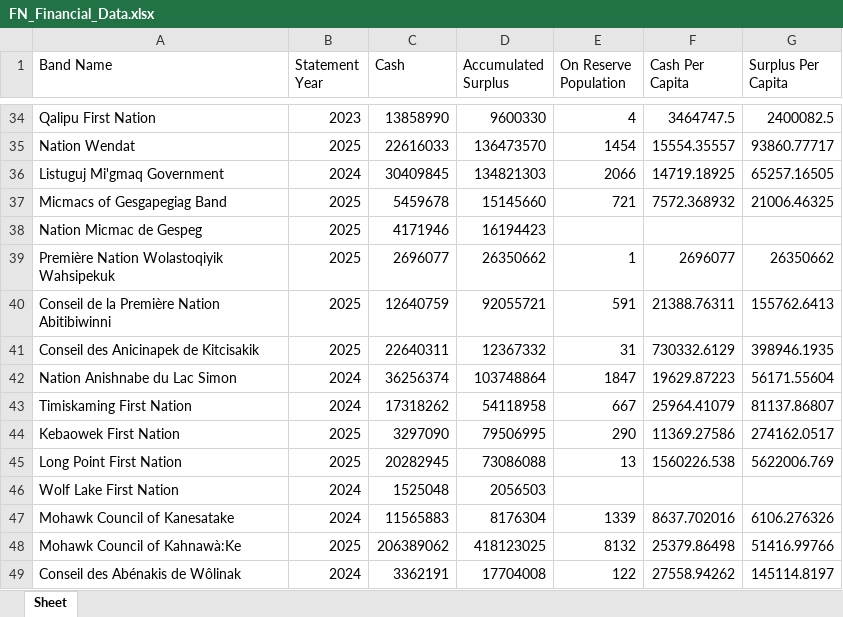
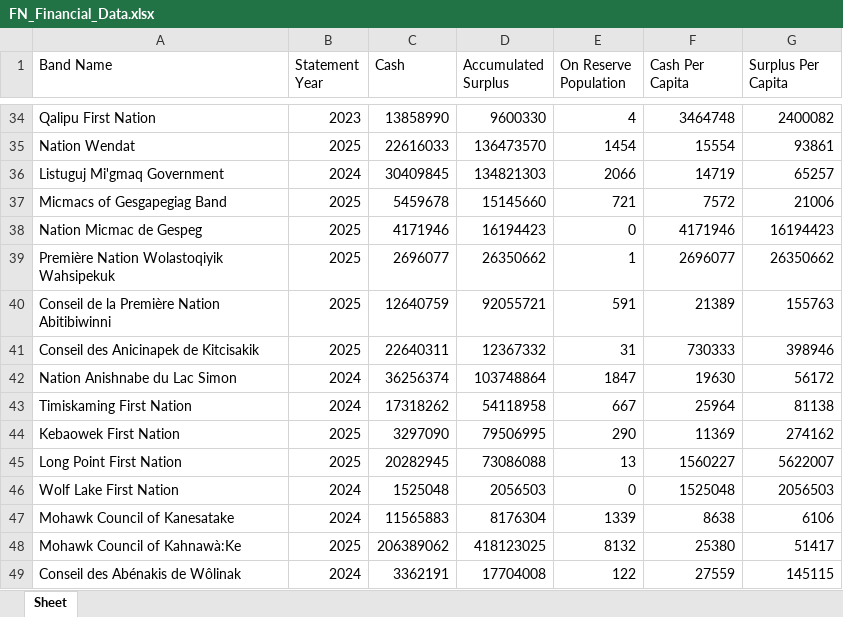
Before and after one commit to TheReclamare/cdn-fn-wealth, an Excel workbook: data/FN_Financial_Data.xlsx, sheet Sheet, drawn as a sheet; only a part is shown, gaps mark what is left out; values as stored, in another font and other column widths than the file's, no borders; the diff covers the shown part only; the diff names each change by its address in the sheet, - before the commit and + after, or states it on an @@ line.

```diff
--- a/data/FN_Financial_Data.xlsx (sheet Sheet)
+++ b/data/FN_Financial_Data.xlsx (sheet Sheet)
-F34 (Cash Per Capita): 3464747.5
+F34 (Cash Per Capita): 3464748
-G34 (Surplus Per Capita): 2400082.5
+G34 (Surplus Per Capita): 2400082
-F35 (Cash Per Capita): 15554.35557
+F35 (Cash Per Capita): 15554
-G35 (Surplus Per Capita): 93860.77717
+G35 (Surplus Per Capita): 93861
-F36 (Cash Per Capita): 14719.18925
+F36 (Cash Per Capita): 14719
-G36 (Surplus Per Capita): 65257.16505
+G36 (Surplus Per Capita): 65257
-F37 (Cash Per Capita): 7572.368932
+F37 (Cash Per Capita): 7572
-G37 (Surplus Per Capita): 21006.46325
+G37 (Surplus Per Capita): 21006
-E38 (On Reserve Population): (empty)
+E38 (On Reserve Population): 0
-F38 (Cash Per Capita): (empty)
+F38 (Cash Per Capita): 4171946
-G38 (Surplus Per Capita): (empty)
+G38 (Surplus Per Capita): 16194423
-F40 (Cash Per Capita): 21388.76311
+F40 (Cash Per Capita): 21389
-G40 (Surplus Per Capita): 155762.6413
+G40 (Surplus Per Capita): 155763
-F41 (Cash Per Capita): 730332.6129
+F41 (Cash Per Capita): 730333
-G41 (Surplus Per Capita): 398946.1935
+G41 (Surplus Per Capita): 398946
-F42 (Cash Per Capita): 19629.87223
+F42 (Cash Per Capita): 19630
-G42 (Surplus Per Capita): 56171.55604
+G42 (Surplus Per Capita): 56172
-F43 (Cash Per Capita): 25964.41079
+F43 (Cash Per Capita): 25964
-G43 (Surplus Per Capita): 81137.86807
+G43 (Surplus Per Capita): 81138
-F44 (Cash Per Capita): 11369.27586
+F44 (Cash Per Capita): 11369
-G44 (Surplus Per Capita): 274162.0517
+G44 (Surplus Per Capita): 274162
-F45 (Cash Per Capita): 1560226.538
+F45 (Cash Per Capita): 1560227
-G45 (Surplus Per Capita): 5622006.769
+G45 (Surplus Per Capita): 5622007
-E46 (On Reserve Population): (empty)
+E46 (On Reserve Population): 0
-F46 (Cash Per Capita): (empty)
+F46 (Cash Per Capita): 1525048
-G46 (Surplus Per Capita): (empty)
+G46 (Surplus Per Capita): 2056503
-F47 (Cash Per Capita): 8637.702016
+F47 (Cash Per Capita): 8638
-G47 (Surplus Per Capita): 6106.276326
+G47 (Surplus Per Capita): 6106
-F48 (Cash Per Capita): 25379.86498
+F48 (Cash Per Capita): 25380
-G48 (Surplus Per Capita): 51416.99766
+G48 (Surplus Per Capita): 51417
-F49 (Cash Per Capita): 27558.94262
+F49 (Cash Per Capita): 27559
-G49 (Surplus Per Capita): 145114.8197
+G49 (Surplus Per Capita): 145115
```
Also changed, not shown: 1 removed row and 1097 edited cells elsewhere in this sheet, 2 other files.
